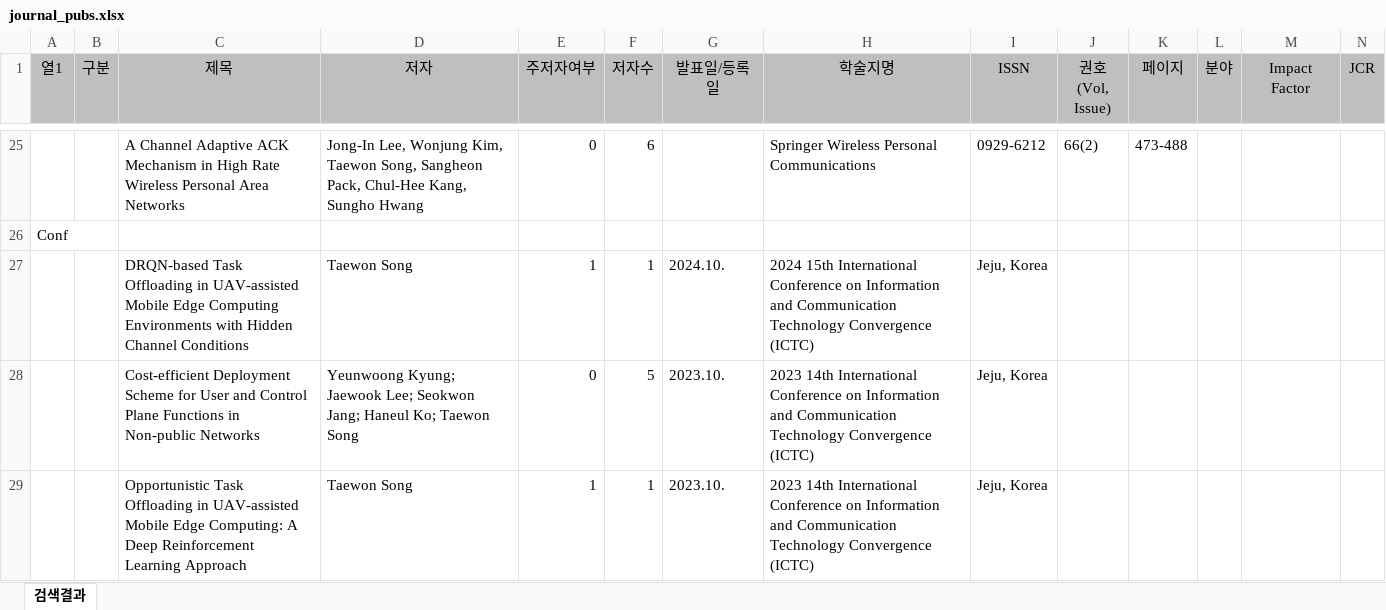
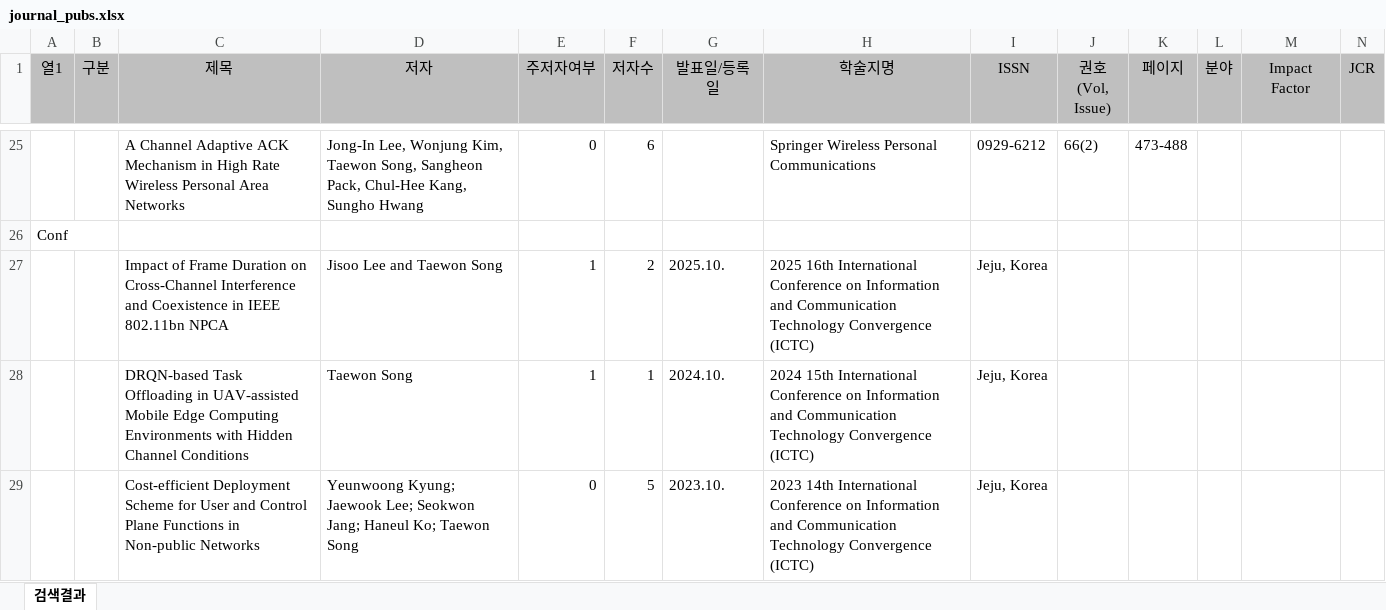
Before and after one commit to crazytb/crazytb.github.io, an Excel workbook: journal_pubs.xlsx, sheet 검색결과, drawn as a sheet; only a part is shown, gaps mark what is left out; the shorter side is filled out with more unchanged rows; values as stored, in another font and other column widths than the file's, no borders; table styles not drawn; rows hold the shown columns only; the diff names each change by its address in the sheet, - before the commit and + after, or states it on an @@ line.

Commit message:
Add a conf. paper.

```diff
--- a/journal_pubs.xlsx (sheet 검색결과)
+++ b/journal_pubs.xlsx (sheet 검색결과)
+row 27:  |  | Impact of Frame Duration on Cross-Channel Interference and Coexistence in IEEE 802.11bn NPCA | Jisoo Lee and Taewon Song | 1 | 2 | 2025.10. | 2025 16th International Conference on Information and Communication Technology Convergence (ICTC) | Jeju, Korea
```
